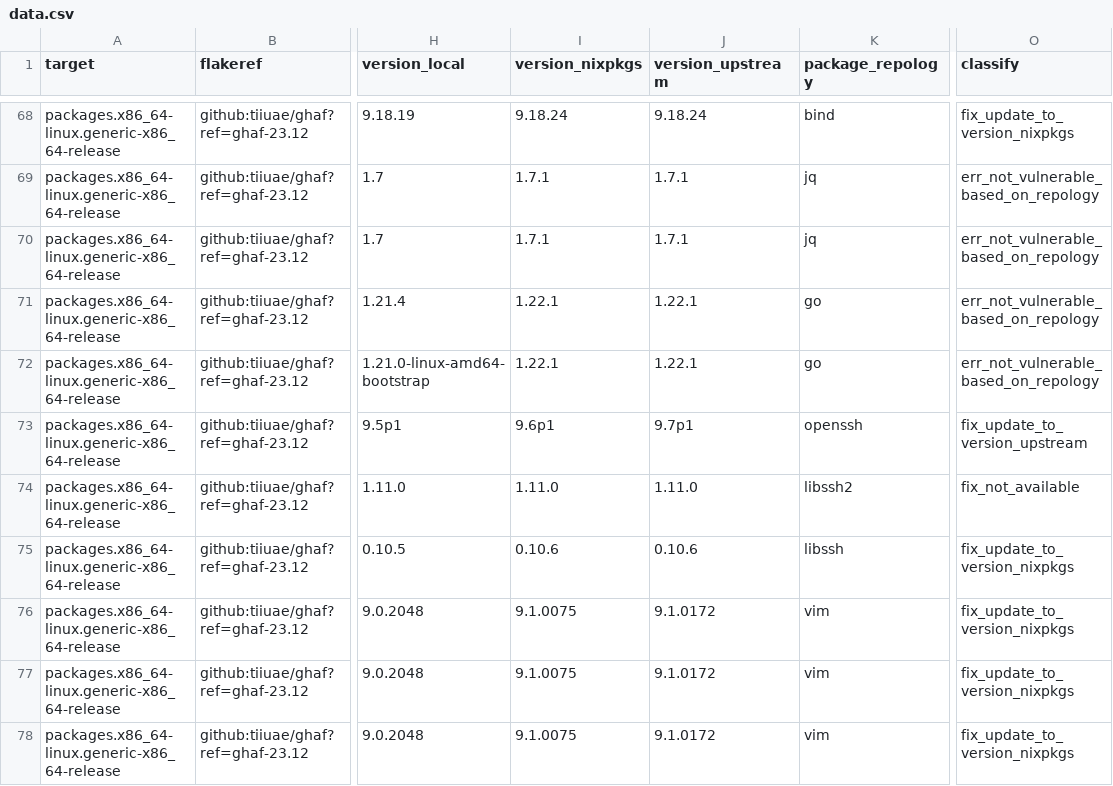
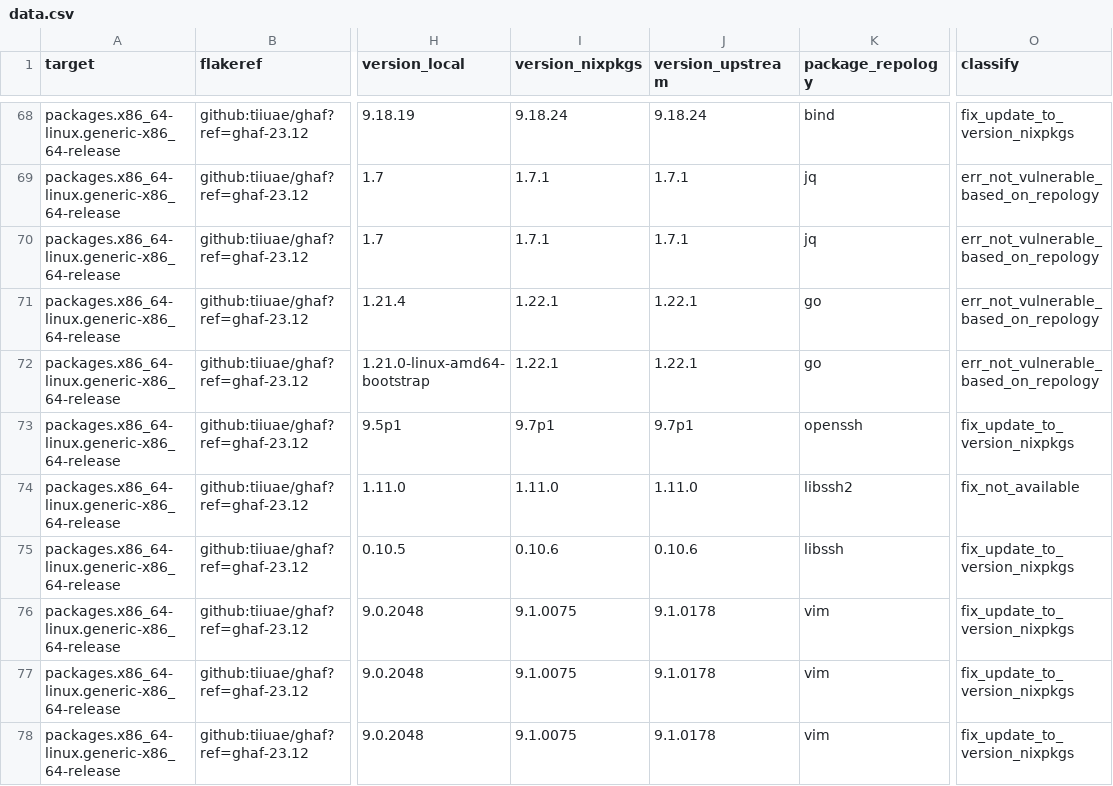
Before and after one commit to tiiuae/ghafscan, a CSV file: reports/ghaf-23.12/data.csv, drawn as a sheet; only a part is shown, gaps mark what is left out; the diff covers the shown part only; the diff names each change by its address in the sheet, - before the commit and + after, or states it on an @@ line.

```diff
--- a/reports/ghaf-23.12/data.csv
+++ b/reports/ghaf-23.12/data.csv
-I73 (version_nixpkgs): 9.6p1
+I73 (version_nixpkgs): 9.7p1
-O73 (classify): fix_update_to_version_upstream
+O73 (classify): fix_update_to_version_nixpkgs
-J76:J78 (version_upstream): 9.1.0172
+J76:J78 (version_upstream): 9.1.0178
```
Also changed, not shown: 15 edited cells elsewhere in this file, reports/ghaf-23.09/data.csv, reports/main/data.csv, 4 other files.
